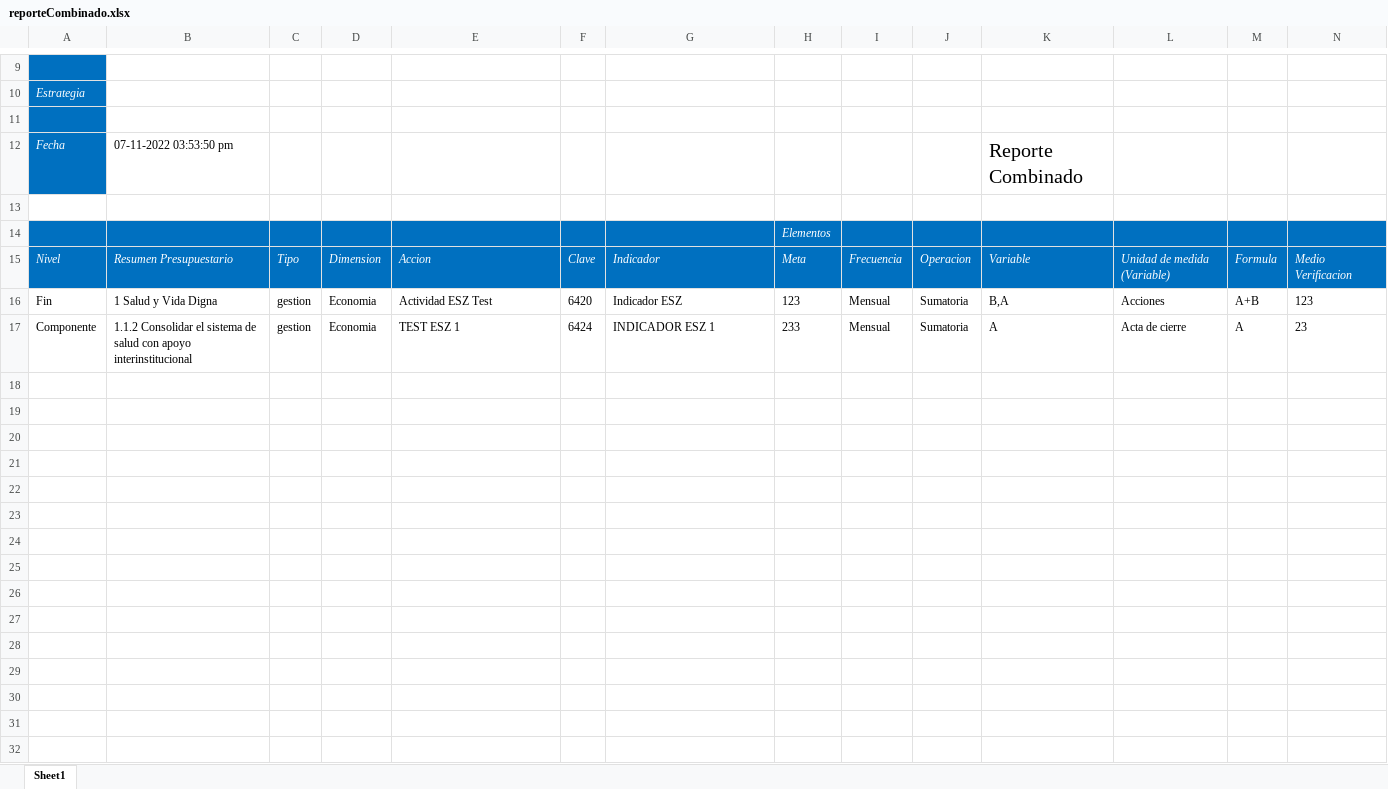
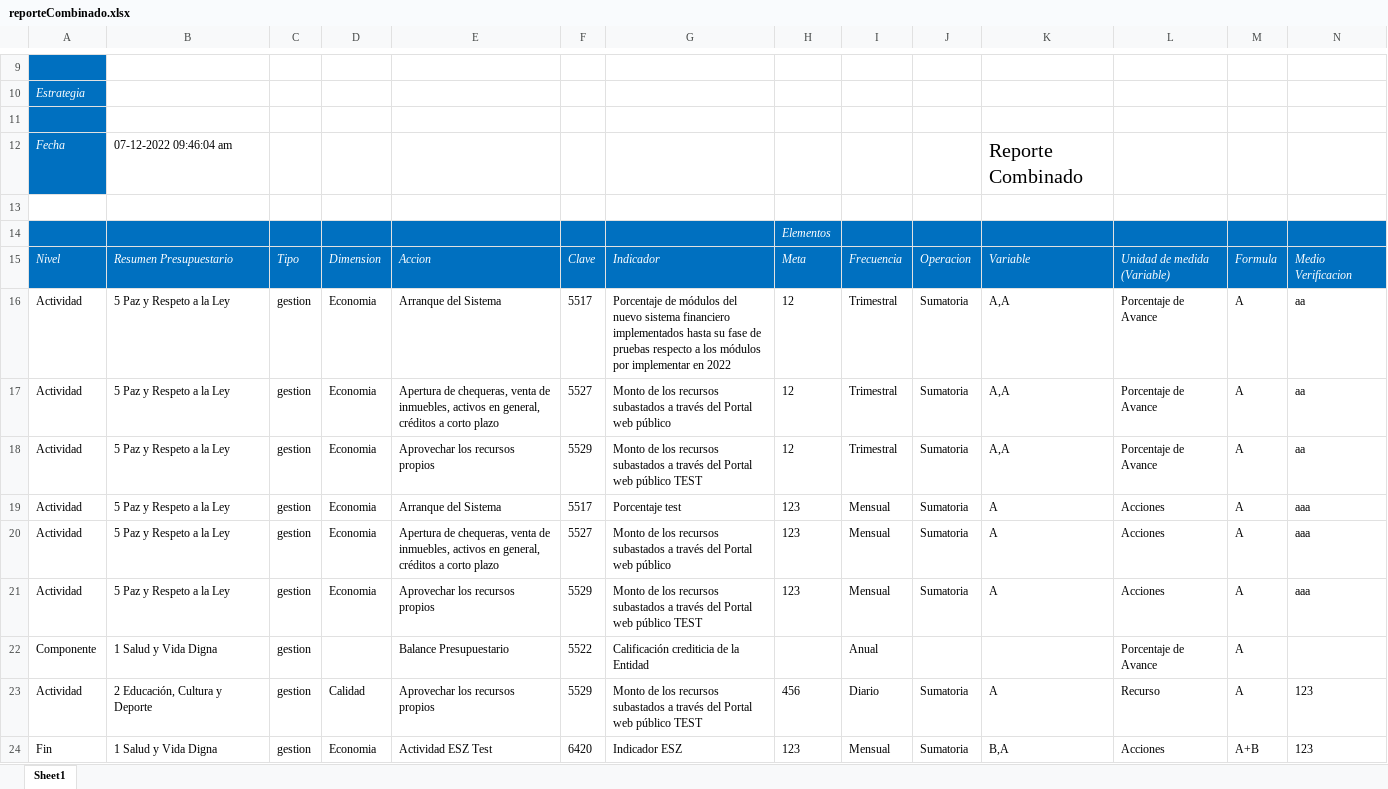
Before and after one commit to ManuelEuan/sigo, an Excel workbook: public/reportes/reporteCombinado.xlsx, sheet Sheet1, drawn as a sheet; only a part is shown, gaps mark what is left out; values as stored, in another font and other column widths than the file's, no borders; removed rows and columns are numbered as before the commit, all else as after; rows hold the shown columns only; the diff names each change by its address in the sheet, - before the commit and + after, or states it on an @@ line.

```diff
--- a/public/reportes/reporteCombinado.xlsx (sheet Sheet1)
+++ b/public/reportes/reporteCombinado.xlsx (sheet Sheet1)
-B12: 07-11-2022 03:53:50 pm
+B12: 07-12-2022 09:46:04 am
+row 16: Actividad | 5 Paz y Respeto a la Ley | gestion | Economia | Arranque del Sistema | 5517 | Porcentaje de módulos del nuevo sistema financiero implementados hasta su fase de pruebas respecto a los módulos por implementar en 2022 | 12 | Trimestral | Sumatoria | A,A | Porcentaje de Avance | A | aa
+row 17: Actividad | 5 Paz y Respeto a la Ley | gestion | Economia | Apertura de chequeras, venta de inmuebles, activos en general, créditos a corto plazo | 5527 | Monto de los recursos subastados a través del Portal web público | 12 | Trimestral | Sumatoria | A,A | Porcentaje de Avance | A | aa
+row 18: Actividad | 5 Paz y Respeto a la Ley | gestion | Economia | Aprovechar los recursos propios | 5529 | Monto de los recursos subastados a través del Portal web público TEST | 12 | Trimestral | Sumatoria | A,A | Porcentaje de Avance | A | aa
+row 19: Actividad | 5 Paz y Respeto a la Ley | gestion | Economia | Arranque del Sistema | 5517 | Porcentaje test | 123 | Mensual | Sumatoria | A | Acciones | A | aaa
+row 20: Actividad | 5 Paz y Respeto a la Ley | gestion | Economia | Apertura de chequeras, venta de inmuebles, activos en general, créditos a corto plazo | 5527 | Monto de los recursos subastados a través del Portal web público | 123 | Mensual | Sumatoria | A | Acciones | A | aaa
+row 21: Actividad | 5 Paz y Respeto a la Ley | gestion | Economia | Aprovechar los recursos propios | 5529 | Monto de los recursos subastados a través del Portal web público TEST | 123 | Mensual | Sumatoria | A | Acciones | A | aaa
+row 22: Componente | 1 Salud y Vida Digna | gestion |  | Balance Presupuestario | 5522 | Calificación crediticia de la Entidad |  | Anual |  |  | Porcentaje de Avance | A
+row 23: Actividad | 2 Educación, Cultura y Deporte | gestion | Calidad | Aprovechar los recursos propios | 5529 | Monto de los recursos subastados a través del Portal web público TEST | 456 | Diario | Sumatoria | A | Recurso | A | 123
-row 17: Componente | 1.1.2 Consolidar el sistema de salud con apoyo interinstitucional | gestion | Economia | TEST ESZ 1 | 6424 | INDICADOR ESZ 1 | 233 | Mensual | Sumatoria | A | Acta de cierre | A | 23
```
Also changed, not shown: 1 other file.
